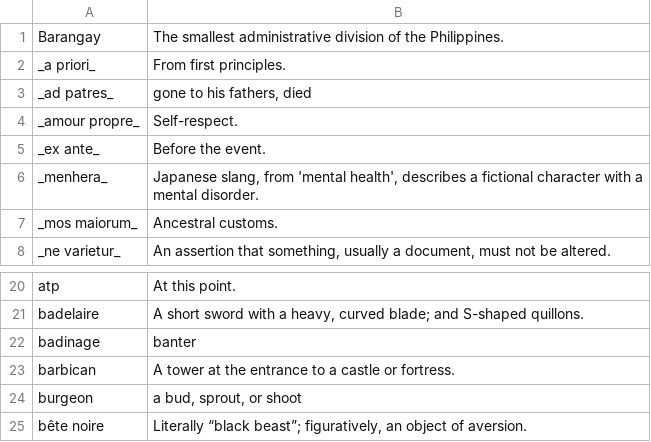
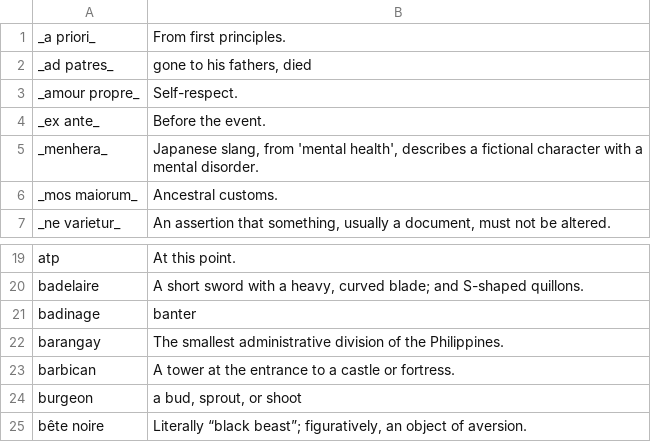
Before and after one commit to eudoxia0/flashcards, a CSV file: sources/english_vocab.csv, drawn as a sheet; only a part is shown, gaps mark what is left out; removed rows and columns are numbered as before the commit, all else as after; the diff names each change by its address in the sheet, - before the commit and + after, or states it on an @@ line.

```diff
--- a/sources/english_vocab.csv
+++ b/sources/english_vocab.csv
-row 1: Barangay | The smallest administrative division of the Philippines.
+row 22: barangay | The smallest administrative division of the Philippines.
```
Also changed, not shown: 1 other file.
